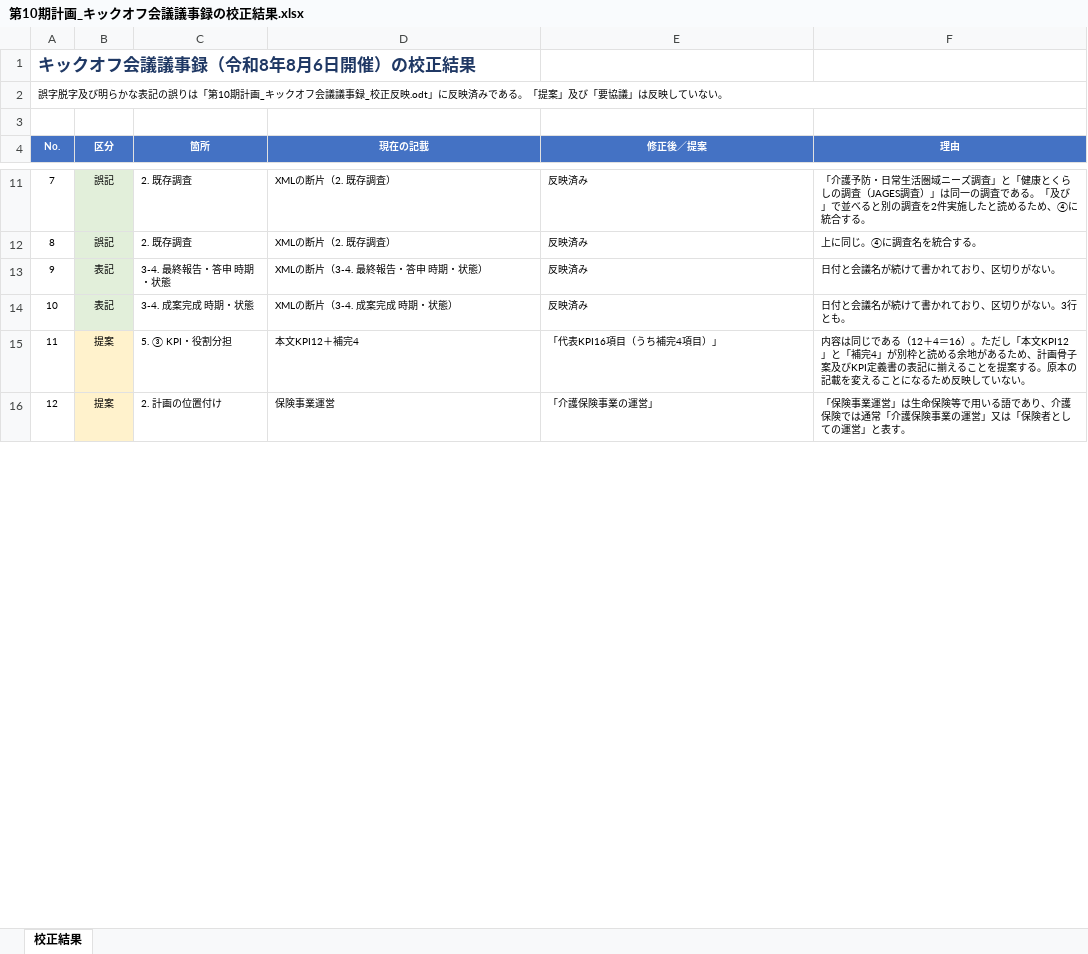
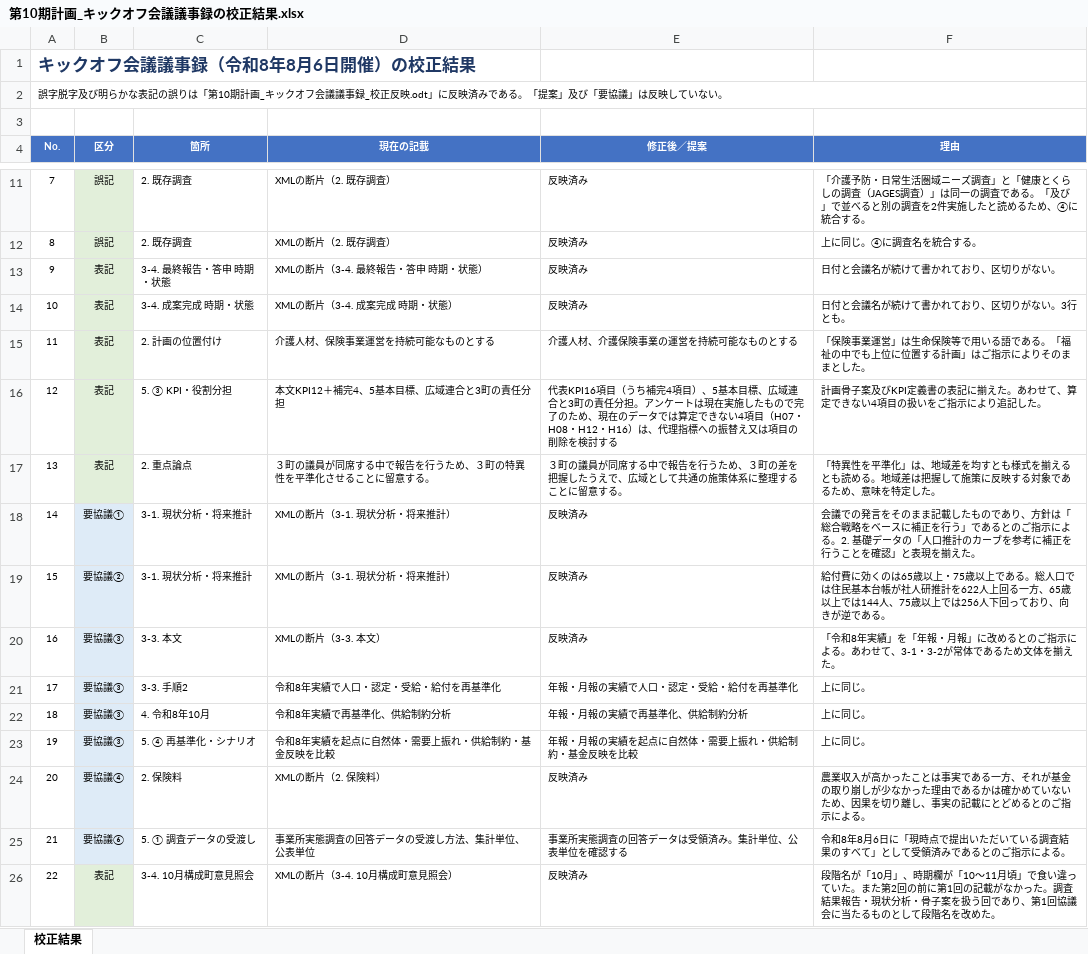
Before and after one commit to ryowakayama-gif/repository, an Excel workbook: output/第10期計画_キックオフ会議議事録の校正結果.xlsx, sheet 校正結果, drawn as a sheet; only a part is shown, gaps mark what is left out; values as stored, in another font and other column widths than the file's, no borders; removed rows and columns are numbered as before the commit, all else as after; the diff covers the shown part only; the diff names each change by its address in the sheet, - before the commit and + after, or states it on an @@ line.

```diff
--- a/output/第10期計画_キックオフ会議議事録の校正結果.xlsx (sheet 校正結果)
+++ b/output/第10期計画_キックオフ会議議事録の校正結果.xlsx (sheet 校正結果)
-row 15: 11 | 提案 | 5. ③ KPI・役割分担 | 本文KPI12＋補完4 | 「代表KPI16項目（うち補完4項目）」 | 内容は同じである（12＋4＝16）。ただし「本文KPI12」と「補完4」が別枠と読める余地があるため、計画骨子案及びKPI定義書の表記に揃えることを提案する。原本の記載を変えることになるため反映していない。
-row 16: 12 | 提案 | 2. 計画の位置付け | 保険事業運営 | 「介護保険事業の運営」 | 「保険事業運営」は生命保険等で用いる語であり、介護保険では通常「介護保険事業の運営」又は「保険者としての運営」と表す。
+row 15: 11 | 表記 | 2. 計画の位置付け | 介護人材、保険事業運営を持続可能なものとする | 介護人材、介護保険事業の運営を持続可能なものとする | 「保険事業運営」は生命保険等で用いる語である。「福祉の中でも上位に位置する計画」はご指示によりそのままとした。
+row 16: 12 | 表記 | 5. ③ KPI・役割分担 | 本文KPI12＋補完4、5基本目標、広域連合と3町の責任分担 | 代表KPI16項目（うち補完4項目）、5基本目標、広域連合と3町の責任分担。アンケートは現在実施したもので完了のため、現在のデータでは算定できない4項目（H07・H08・H12・H16）は、代理指標への振替え又は項目の削除を検討する | 計画骨子案及びKPI定義書の表記に揃えた。あわせて、算定できない4項目の扱いをご指示により追記した。
+row 17: 13 | 表記 | 2. 重点論点 | ３町の議員が同席する中で報告を行うため、３町の特異性を平準化させることに留意する。 | ３町の議員が同席する中で報告を行うため、３町の差を把握したうえで、広域として共通の施策体系に整理することに留意する。 | 「特異性を平準化」は、地域差を均すとも様式を揃えるとも読める。地域差は把握して施策に反映する対象であるため、意味を特定した。
+row 18: 14 | 要協議① | 3-1. 現状分析・将来推計 | XMLの断片（3-1. 現状分析・将来推計） | 反映済み | 会議での発言をそのまま記載したものであり、方針は「総合戦略をベースに補正を行う」であるとのご指示による。2. 基礎データの「人口推計のカーブを参考に補正を行うことを確認」と表現を揃えた。
+row 19: 15 | 要協議② | 3-1. 現状分析・将来推計 | XMLの断片（3-1. 現状分析・将来推計） | 反映済み | 給付費に効くのは65歳以上・75歳以上である。総人口では住民基本台帳が社人研推計を622人上回る一方、65歳以上では144人、75歳以上では256人下回っており、向きが逆である。
+row 20: 16 | 要協議③ | 3-3. 本文 | XMLの断片（3-3. 本文） | 反映済み | 「令和8年実績」を「年報・月報」に改めるとのご指示による。あわせて、3-1・3-2が常体であるため文体を揃えた。
+row 21: 17 | 要協議③ | 3-3. 手順2 | 令和8年実績で人口・認定・受給・給付を再基準化 | 年報・月報の実績で人口・認定・受給・給付を再基準化 | 上に同じ。
+row 22: 18 | 要協議③ | 4. 令和8年10月 | 令和8年実績で再基準化、供給制約分析 | 年報・月報の実績で再基準化、供給制約分析 | 上に同じ。
+row 23: 19 | 要協議③ | 5. ④ 再基準化・シナリオ | 令和8年実績を起点に自然体・需要上振れ・供給制約・基金反映を比較 | 年報・月報の実績を起点に自然体・需要上振れ・供給制約・基金反映を比較 | 上に同じ。
+row 24: 20 | 要協議④ | 2. 保険料 | XMLの断片（2. 保険料） | 反映済み | 農業収入が高かったことは事実である一方、それが基金の取り崩しが少なかった理由であるかは確かめていないため、因果を切り離し、事実の記載にとどめるとのご指示による。
+row 25: 21 | 要協議⑥ | 5. ① 調査データの受渡し | 事業所実態調査の回答データの受渡し方法、集計単位、公表単位 | 事業所実態調査の回答データは受領済み。集計単位、公表単位を確認する | 令和8年8月6日に「現時点で提出いただいている調査結果のすべて」として受領済みであるとのご指示による。
+row 26: 22 | 表記 | 3-4. 10月構成町意見照会 | XMLの断片（3-4. 10月構成町意見照会） | 反映済み | 段階名が「10月」、時期欄が「10〜11月頃」で食い違っていた。また第2回の前に第1回の記載がなかった。調査結果報告・現状分析・骨子案を扱う回であり、第1回協議会に当たるものとして段階名を改めた。
```
Also changed, not shown: 11 added rows, 11 removed rows, 5 edited cells and row numbers in column A elsewhere in this sheet, output/第10期計画_成果品一覧.xlsx, 3 other files.
